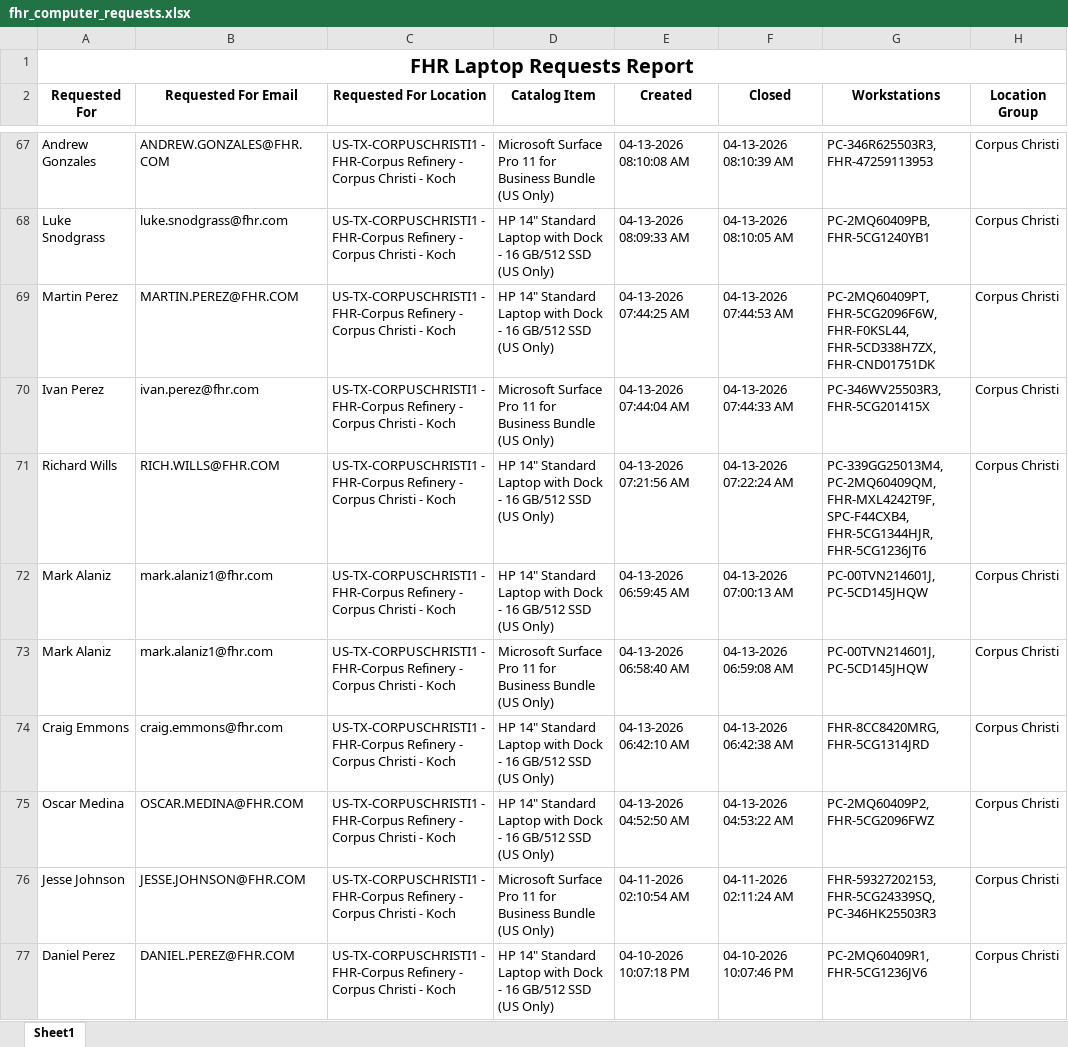
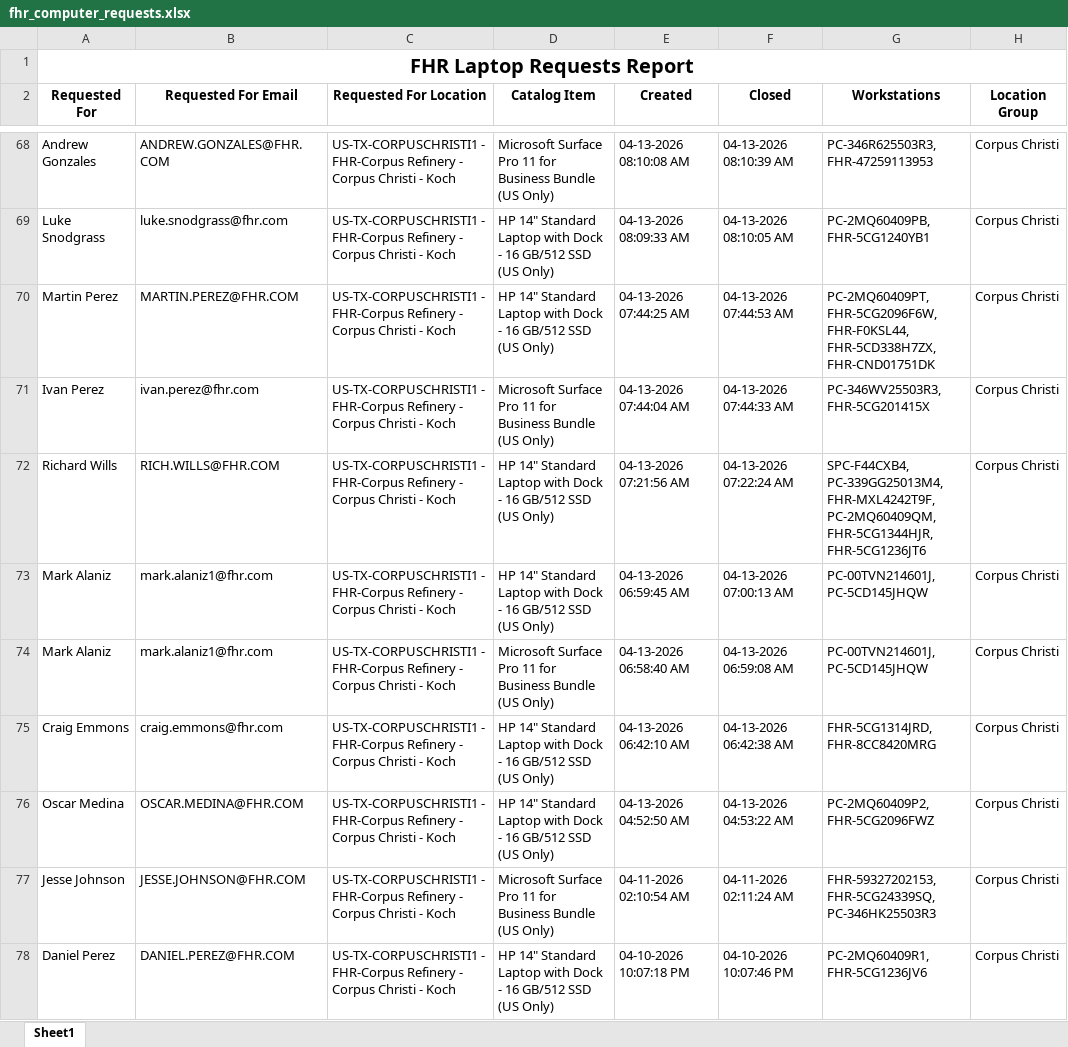
Before and after one commit to ellis-massey-FHR/fhr-device-audit, an Excel workbook: output/fhr_computer_requests.xlsx, sheet Sheet1, drawn as a sheet; only a part is shown, gaps mark what is left out; values as stored, in another font and other column widths than the file's, no borders; charts and pictures not drawn; addresses are those after the commit; the diff covers the shown part only; the diff names each change by its address in the sheet, - before the commit and + after, or states it on an @@ line.

```diff
--- a/output/fhr_computer_requests.xlsx (sheet Sheet1)
+++ b/output/fhr_computer_requests.xlsx (sheet Sheet1)
-G72 (Workstations): PC-339GG25013M4, PC-2MQ60409QM, FHR-MXL4242T9F, SPC-F44CXB4, FHR-5CG1344HJR, FHR-5CG1236JT6
+G72 (Workstations): SPC-F44CXB4, PC-339GG25013M4, FHR-MXL4242T9F, PC-2MQ60409QM, FHR-5CG1344HJR, FHR-5CG1236JT6
-G75 (Workstations): FHR-8CC8420MRG, FHR-5CG1314JRD
+G75 (Workstations): FHR-5CG1314JRD, FHR-8CC8420MRG
```
Also changed, not shown: 1 added row, 1 removed row and 22 edited cells elsewhere in this sheet.
